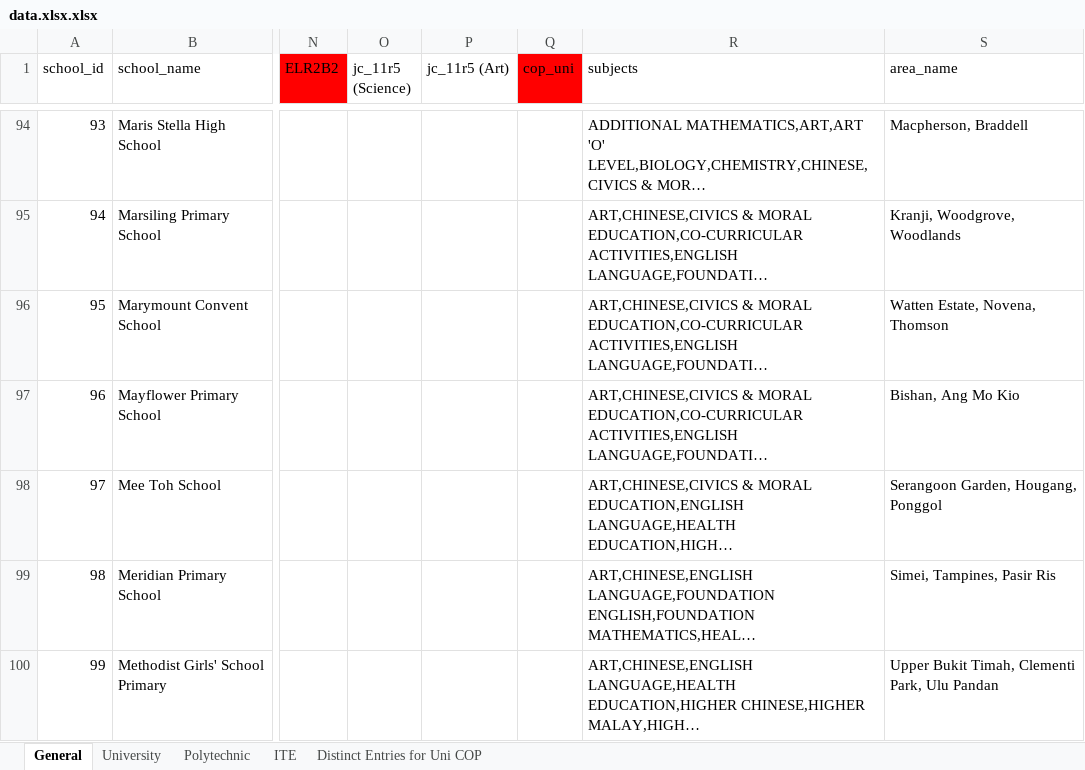
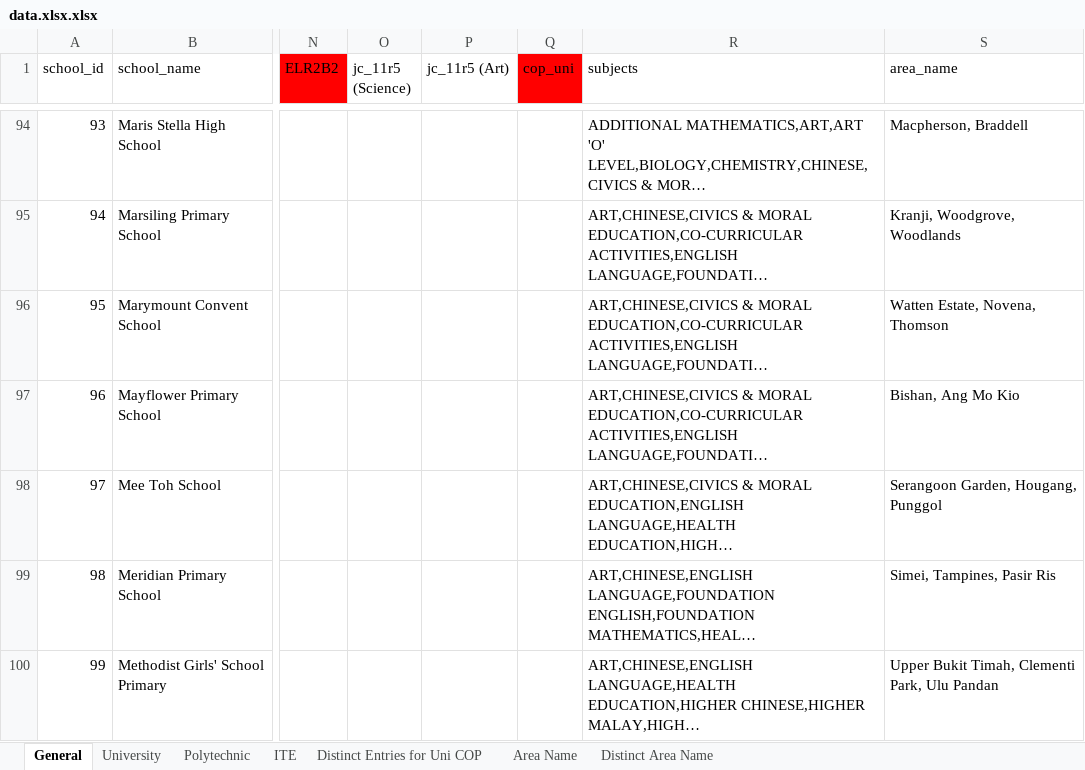
Before and after one commit to yorrran/SchoolsInSingapore, an Excel workbook: data.xlsx.xlsx, sheet General, drawn as a sheet; only a part is shown, gaps mark what is left out; long unchanged cells end in …; values as stored, in another font and other column widths than the file's, no borders; charts and pictures not drawn; the diff covers the shown part only; the diff names each change by its address in the sheet, - before the commit and + after, or states it on an @@ line.

```diff
--- a/data.xlsx.xlsx (sheet General)
+++ b/data.xlsx.xlsx (sheet General)
+sheet tab: Area Name
+sheet tab: Distinct Area Name
-S98 (area_name): Serangoon Garden, Hougang, Ponggol
+S98 (area_name): Serangoon Garden, Hougang, Punggol
```
Also changed, not shown: 61 edited cells elsewhere in this sheet, charts or pictures, 2 other files.
